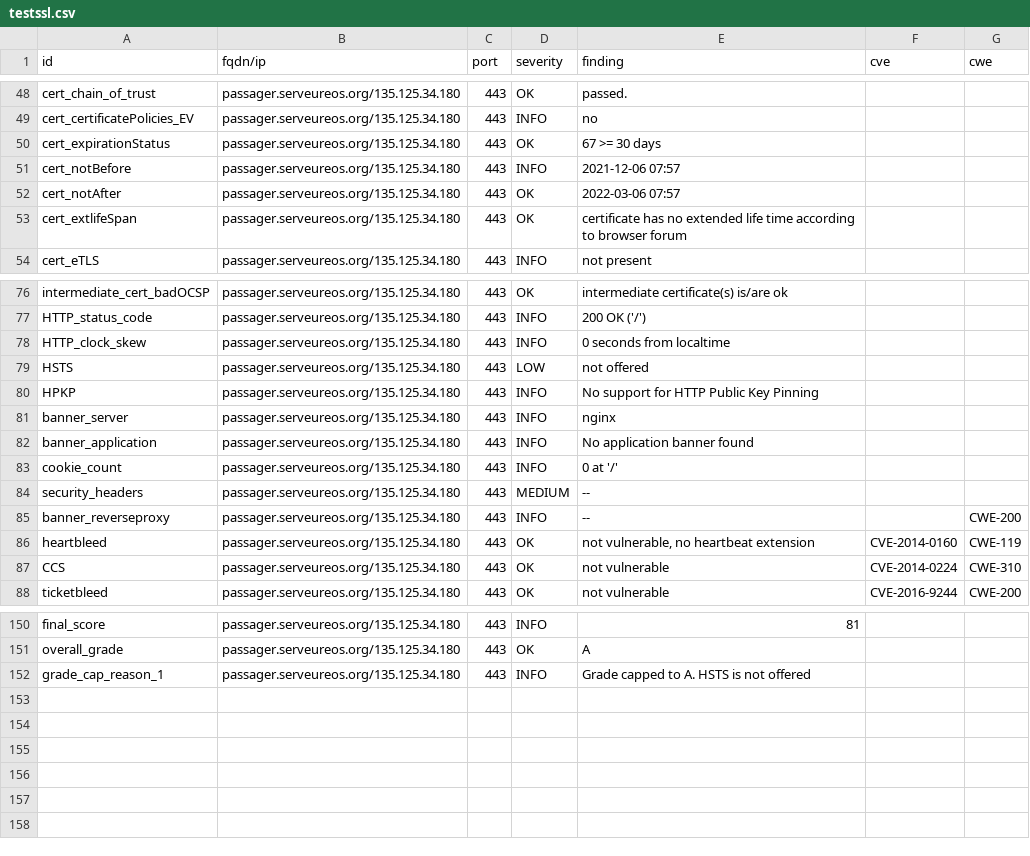
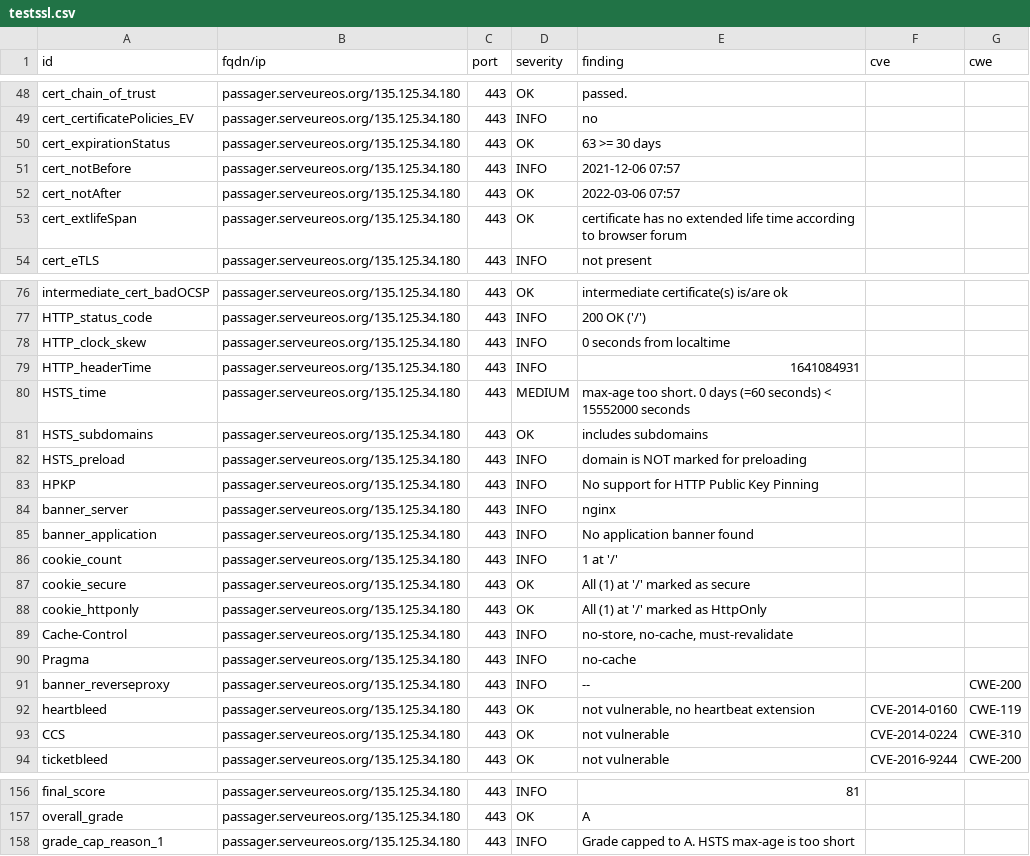
Before and after one commit to yann33380/testcovid, a CSV file: results/aHR0cHM6Ly9wYXNzYWdlci5zZXJ2ZXVyZW9zLm9yZy8=/testssl.csv, drawn as a sheet; only a part is shown, gaps mark what is left out.

Commit message:
update: https://passager.serveureos.org/

```diff
--- a/results/aHR0cHM6Ly9wYXNzYWdlci5zZXJ2ZXVyZW9zLm9yZy8=/testssl.csv
+++ b/results/aHR0cHM6Ly9wYXNzYWdlci5zZXJ2ZXVyZW9zLm9yZy8=/testssl.csv
@@ -49,3 +49,3 @@
 "cert_certificatePolicies_EV","passager.serveureos.org/135.125.34.180","443","INFO","no","",""
-"cert_expirationStatus","passager.serveureos.org/135.125.34.180","443","OK","67 >= 30 days","",""
+"cert_expirationStatus","passager.serveureos.org/135.125.34.180","443","OK","63 >= 30 days","",""
 "cert_notBefore","passager.serveureos.org/135.125.34.180","443","INFO","2021-12-06 07:57","",""
@@ -78,3 +78,6 @@
 "HTTP_clock_skew","passager.serveureos.org/135.125.34.180","443","INFO","0 seconds from localtime","",""
-"HSTS","passager.serveureos.org/135.125.34.180","443","LOW","not offered","",""
+"HTTP_headerTime","passager.serveureos.org/135.125.34.180","443","INFO","1641084931","",""
+"HSTS_time","passager.serveureos.org/135.125.34.180","443","MEDIUM","max-age too short. 0 days (=60 seconds) < 15552000 seconds","",""
+"HSTS_subdomains","passager.serveureos.org/135.125.34.180","443","OK","includes subdomains","",""
+"HSTS_preload","passager.serveureos.org/135.125.34.180","443","INFO","domain is NOT marked for preloading","",""
 "HPKP","passager.serveureos.org/135.125.34.180","443","INFO","No support for HTTP Public Key Pinning","",""
@@ -82,4 +85,7 @@
 "banner_application","passager.serveureos.org/135.125.34.180","443","INFO","No application banner found","",""
-"cookie_count","passager.serveureos.org/135.125.34.180","443","INFO","0 at '/'","",""
-"security_headers","passager.serveureos.org/135.125.34.180","443","MEDIUM","--","",""
+"cookie_count","passager.serveureos.org/135.125.34.180","443","INFO","1 at '/'","",""
+"cookie_secure","passager.serveureos.org/135.125.34.180","443","OK","All (1) at '/' marked as secure","",""
+"cookie_httponly","passager.serveureos.org/135.125.34.180","443","OK","All (1) at '/' marked as HttpOnly","",""
+"Cache-Control","passager.serveureos.org/135.125.34.180","443","INFO","no-store, no-cache, must-revalidate","",""
+"Pragma","passager.serveureos.org/135.125.34.180","443","INFO","no-cache","",""
 "banner_reverseproxy","passager.serveureos.org/135.125.34.180","443","INFO","--","","CWE-200"
@@ -151,2 +157,2 @@
 "overall_grade","passager.serveureos.org/135.125.34.180","443","OK","A","",""
-"grade_cap_reason_1","passager.serveureos.org/135.125.34.180","443","INFO","Grade capped to A. HSTS is not offered","",""
+"grade_cap_reason_1","passager.serveureos.org/135.125.34.180","443","INFO","Grade capped to A. HSTS max-age is too short","",""
```
Also changed, not shown: 15 other files.
